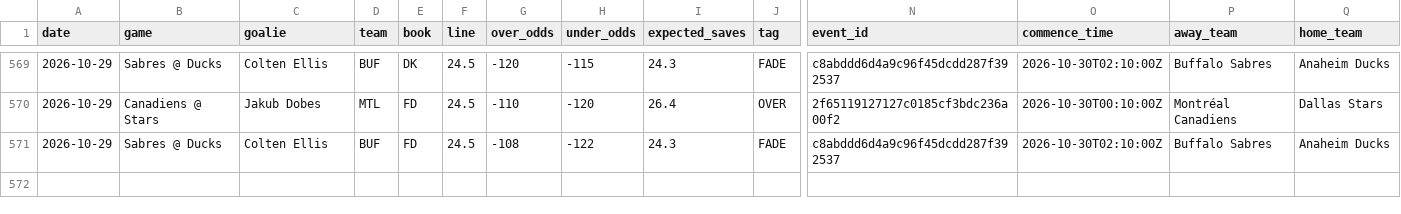
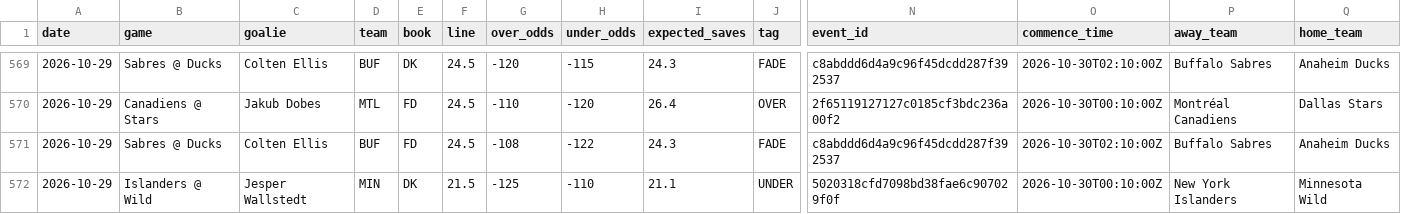
Before and after one commit to phumbad-lab/nhl-saves-alerts, a CSV file: picks.csv, drawn as a sheet; only a part is shown, gaps mark what is left out; rows hold the shown columns only; the diff names each change by its address in the sheet, - before the commit and + after, or states it on an @@ line.

```diff
--- a/picks.csv
+++ b/picks.csv
+row 572: 2026-10-29 | Islanders @ Wild | Jesper Wallstedt | MIN | DK | 21.5 | -125 | -110 | 21.1 | UNDER | 5020318cfd7098bd38fae6c907029f0f | 2026-10-30T00:10:00Z | New York Islanders | Minnesota Wild
```
Also changed, not shown: 1 other file.
